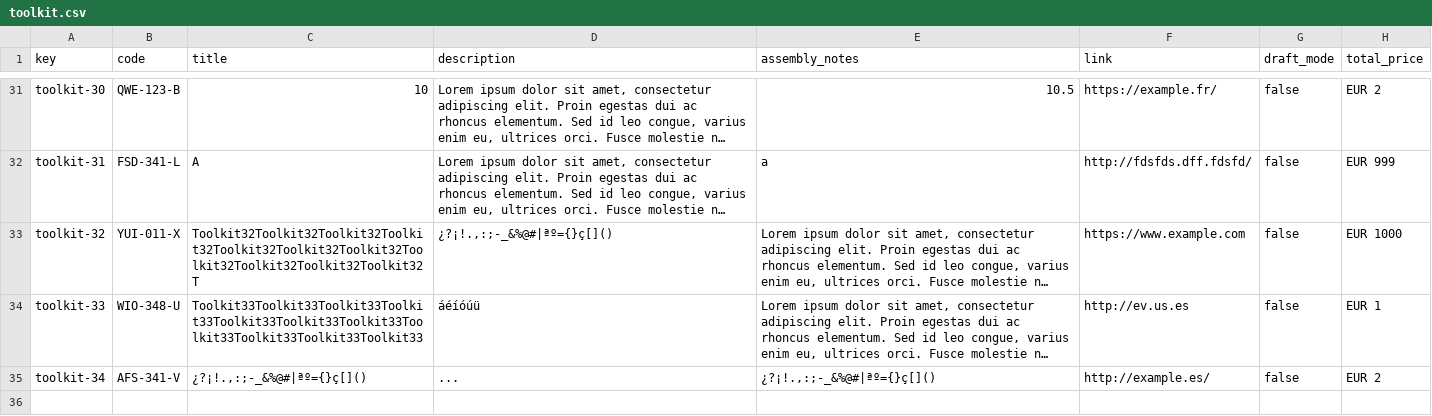
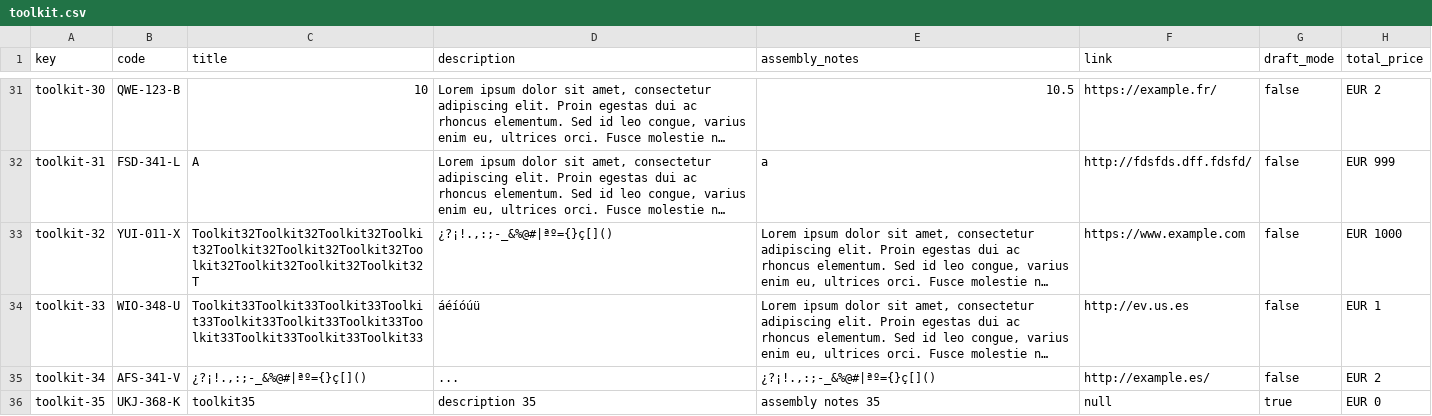
Before and after one commit to marsamber/Acme-One, a CSV file: src/main/webapp/WEB-INF/resources/sample-data/toolkit.csv, drawn as a sheet; only a part is shown, gaps mark what is left out; long unchanged cells end in …; the diff names each change by its address in the sheet, - before the commit and + after, or states it on an @@ line.

Commit message:
Operations by inventors on toolkits

```diff
--- a/src/main/webapp/WEB-INF/resources/sample-data/toolkit.csv
+++ b/src/main/webapp/WEB-INF/resources/sample-data/toolkit.csv
+row 36: toolkit-35 | UKJ-368-K | toolkit35 | description 35 | assembly notes 35 | null | true | EUR 0
```
Also changed, not shown: src/main/webapp/WEB-INF/resources/sample-data/item.csv, src/main/webapp/WEB-INF/resources/sample-data/toolkit_item.csv, 20 other files.
